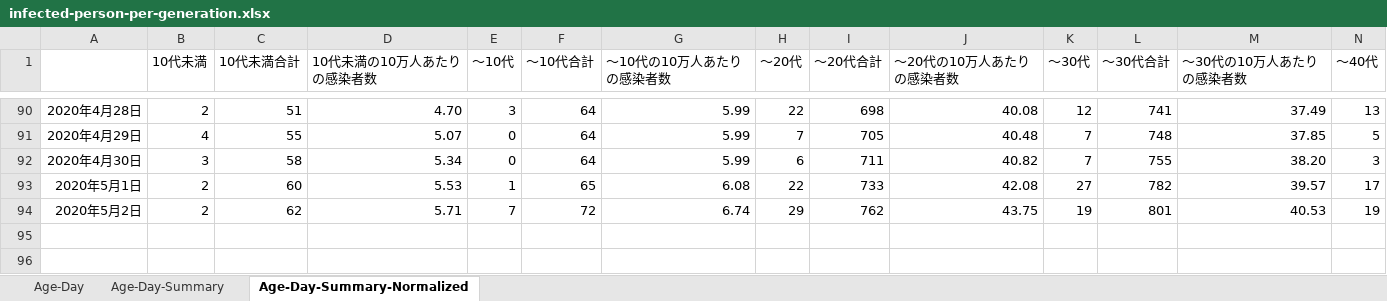
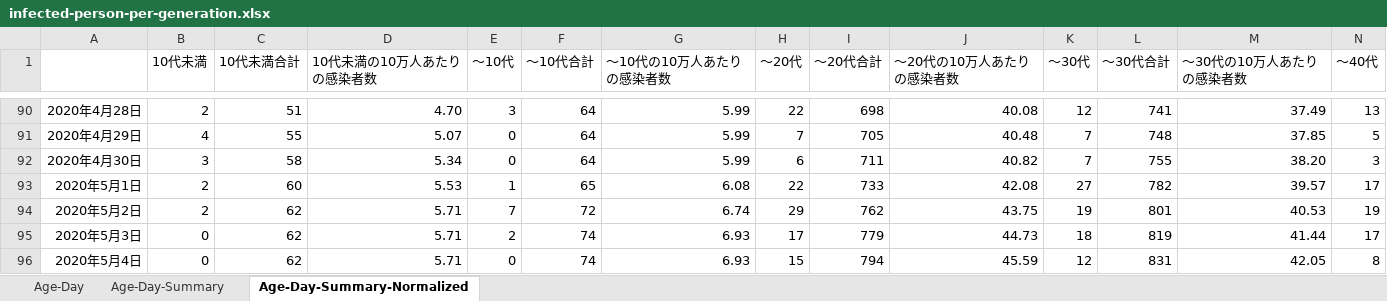
Before and after one commit to wakatono/training_misc, an Excel workbook: infected-person-per-generation.xlsx, sheet Age-Day-Summary-Normalized, drawn as a sheet; only a part is shown, gaps mark what is left out; values as stored, in another font and other column widths than the file's, no borders; charts and pictures not drawn; rows hold the shown columns only; the diff names each change by its address in the sheet, - before the commit and + after, or states it on an @@ line.

```diff
--- a/infected-person-per-generation.xlsx (sheet Age-Day-Summary-Normalized)
+++ b/infected-person-per-generation.xlsx (sheet Age-Day-Summary-Normalized)
+row 95: 2020年5月3日 | 0 | 62 | 5.71 | 2 | 74 | 6.93 | 17 | 779 | 44.73 | 18 | 819 | 41.44 | 17
+row 96: 2020年5月4日 | 0 | 62 | 5.71 | 0 | 74 | 6.93 | 15 | 794 | 45.59 | 12 | 831 | 42.05 | 8
```
Also changed, not shown: sheet Age-Day-Summary, sheet Age-Day, charts or pictures, infected-person-number-population-ratio-20200401.xlsx.
